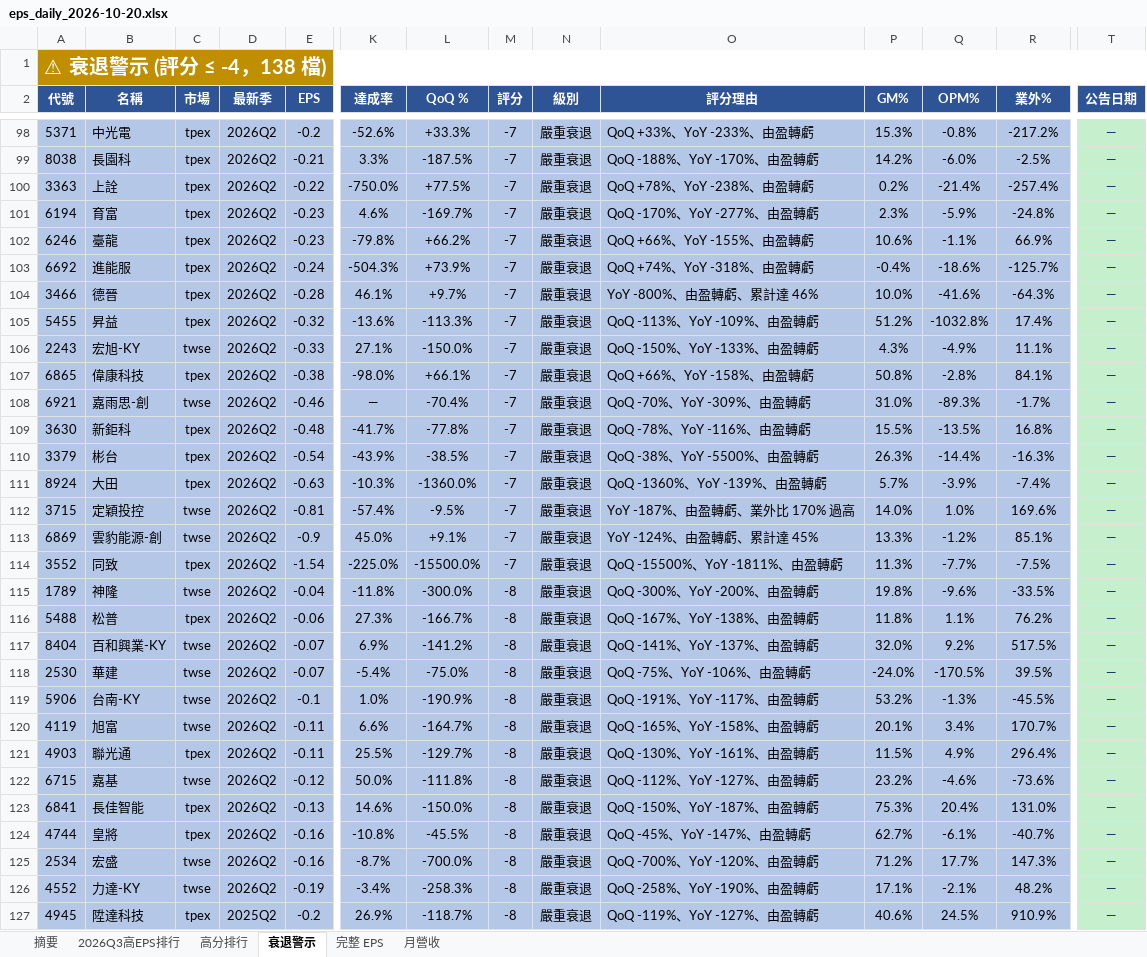
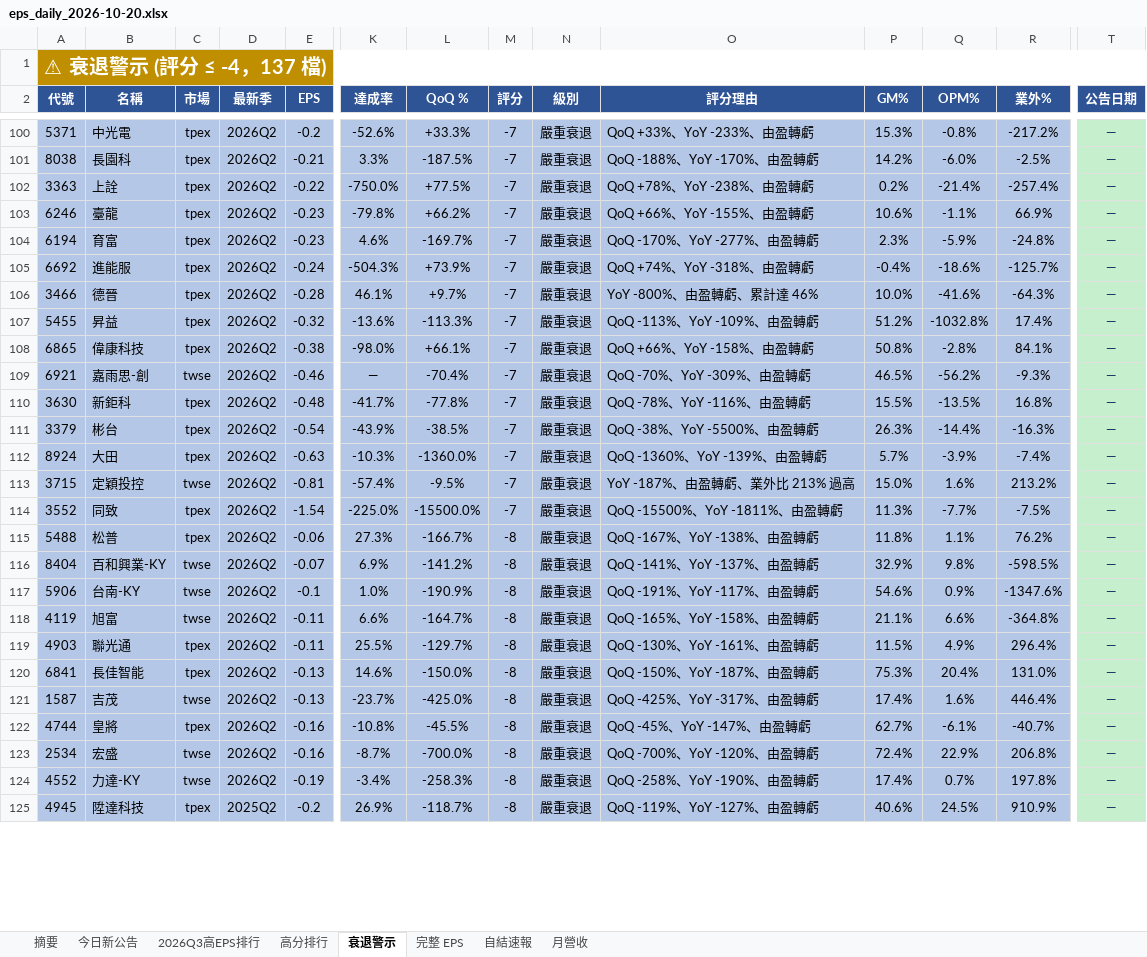
Before and after one commit to ianlife4/eps-cron, an Excel workbook: reports/eps_daily_2026-10-20.xlsx, sheet 衰退警示, drawn as a sheet; only a part is shown, gaps mark what is left out; values as stored, in another font and other column widths than the file's, no borders; removed rows and columns are numbered as before the commit, all else as after; rows hold the shown columns only; the diff covers the shown part only; the diff names each change by its address in the sheet, - before the commit and + after, or states it on an @@ line.

```diff
--- a/reports/eps_daily_2026-10-20.xlsx (sheet 衰退警示)
+++ b/reports/eps_daily_2026-10-20.xlsx (sheet 衰退警示)
+sheet tab: 今日新公告
+sheet tab: 自結速報
-A1 (代號): ⚠ 衰退警示 (評分 ≤ -4，138 檔)
+A1 (代號): ⚠ 衰退警示 (評分 ≤ -4，137 檔)
@@ row 102 moved to row 103: 6246 @@
-row 106: 2243 | 宏旭-KY | twse | 2026Q2 | -0.33 | 27.1% | -150.0% | -7 | 嚴重衰退 | QoQ -150%、YoY -133%、由盈轉虧 | 4.3% | -4.9% | 11.1% | —
-P109 (GM%): 31.0%
+P109 (GM%): 46.5%
-Q109 (OPM%): -89.3%
+Q109 (OPM%): -56.2%
-R109 (業外%): -1.7%
+R109 (業外%): -9.3%
-O113 (評分理由): YoY -187%、由盈轉虧、業外比 170% 過高
+O113 (評分理由): YoY -187%、由盈轉虧、業外比 213% 過高
-P113 (GM%): 14.0%
+P113 (GM%): 15.0%
-Q113 (OPM%): 1.0%
+Q113 (OPM%): 1.6%
-R113 (業外%): 169.6%
+R113 (業外%): 213.2%
-row 113: 6869 | 雲豹能源-創 | twse | 2026Q2 | -0.9 | 45.0% | +9.1% | -7 | 嚴重衰退 | YoY -124%、由盈轉虧、累計達 45% | 13.3% | -1.2% | 85.1% | —
-row 115: 1789 | 神隆 | twse | 2026Q2 | -0.04 | -11.8% | -300.0% | -8 | 嚴重衰退 | QoQ -300%、YoY -200%、由盈轉虧 | 19.8% | -9.6% | -33.5% | —
-P116 (GM%): 32.0%
+P116 (GM%): 32.9%
-Q116 (OPM%): 9.2%
+Q116 (OPM%): 9.8%
-R116 (業外%): 517.5%
+R116 (業外%): -598.5%
-row 118: 2530 | 華建 | twse | 2026Q2 | -0.07 | -5.4% | -75.0% | -8 | 嚴重衰退 | QoQ -75%、YoY -106%、由盈轉虧 | -24.0% | -170.5% | 39.5% | —
-P117 (GM%): 53.2%
+P117 (GM%): 54.6%
-Q117 (OPM%): -1.3%
+Q117 (OPM%): 0.9%
-R117 (業外%): -45.5%
+R117 (業外%): -1347.6%
-P118 (GM%): 20.1%
+P118 (GM%): 21.1%
-Q118 (OPM%): 3.4%
+Q118 (OPM%): 6.6%
-R118 (業外%): 170.7%
+R118 (業外%): -364.8%
-row 122: 6715 | 嘉基 | twse | 2026Q2 | -0.12 | 50.0% | -111.8% | -8 | 嚴重衰退 | QoQ -112%、YoY -127%、由盈轉虧 | 23.2% | -4.6% | -73.6% | —
+row 121: 1587 | 吉茂 | twse | 2026Q2 | -0.13 | -23.7% | -425.0% | -8 | 嚴重衰退 | QoQ -425%、YoY -317%、由盈轉虧 | 17.4% | 1.6% | 446.4% | —
-P123 (GM%): 71.2%
+P123 (GM%): 72.4%
-Q123 (OPM%): 17.7%
+Q123 (OPM%): 22.9%
-R123 (業外%): 147.3%
+R123 (業外%): 206.8%
-P124 (GM%): 17.1%
+P124 (GM%): 17.4%
-Q124 (OPM%): -2.1%
+Q124 (OPM%): 0.7%
-R124 (業外%): 48.2%
+R124 (業外%): 197.8%
```
Also changed, not shown: 28 added rows, 25 removed rows and 141 edited cells elsewhere in this sheet, sheet 完整 EPS, sheet 高分排行, sheet 月營收, sheet 摘要, sheet 2026Q3高EPS排行, 1 other file.
